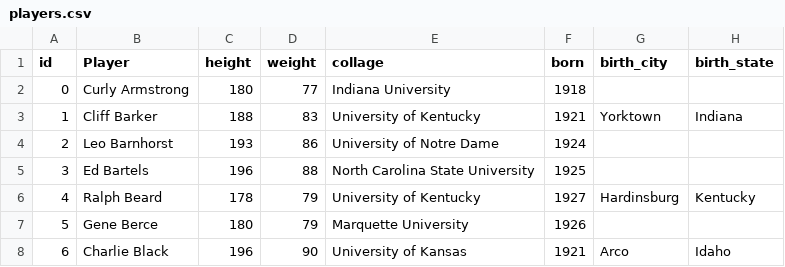
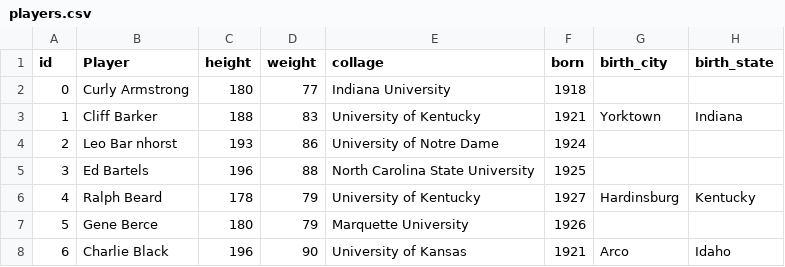
Before and after one commit to LucasAlkmimBarros/PUC_CC, a CSV file: 2°semestre/AEDS_II/TP/TP04/players.csv, drawn as a sheet; only a part is shown.

```diff
--- a/2°semestre/AEDS_II/TP/TP04/players.csv
+++ b/2°semestre/AEDS_II/TP/TP04/players.csv
@@ -3,3 +3,3 @@ id,Player,height,weight,collage,born,birth_city,birth_state
 1,Cliff Barker,188,83,University of Kentucky,1921,Yorktown,Indiana
-2,Leo Barnhorst,193,86,University of Notre Dame,1924,,
+2,Leo Bar nhorst,193,86,University of Notre Dame,1924,,
 3,Ed Bartels,196,88,North Carolina State University,1925,,
```
Also changed, not shown: 53 other files.
